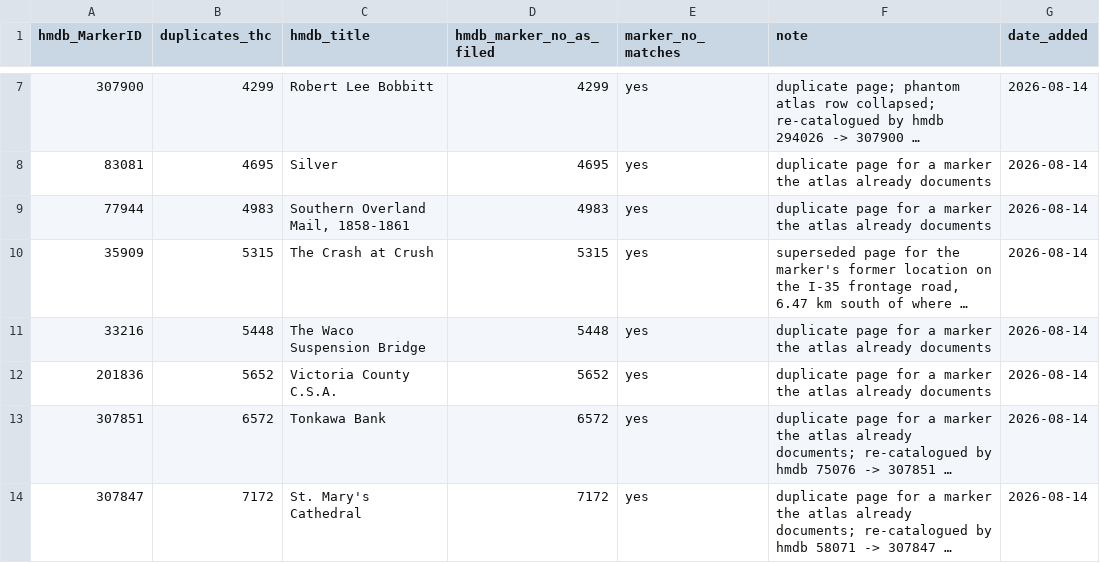
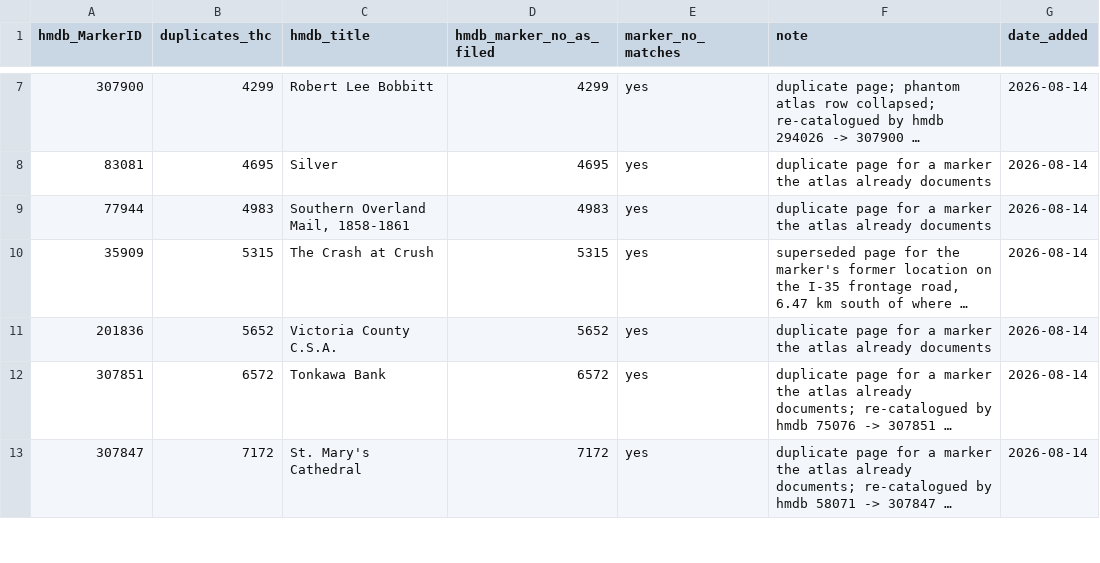
Before and after one commit to joelotz/Texas-Historical-Markers, a CSV file: hmdb_ignore.csv, drawn as a sheet; only a part is shown, gaps mark what is left out; long unchanged cells end in …; the diff names each change by its address in the sheet, - before the commit and + after, or states it on an @@ line.

```diff
--- a/hmdb_ignore.csv
+++ b/hmdb_ignore.csv
-row 11: 33216 | 5448 | The Waco Suspension Bridge | 5448 | yes | duplicate page for a marker the atlas already documents | 2026-08-14
```
Also changed, not shown: 3 other files.
